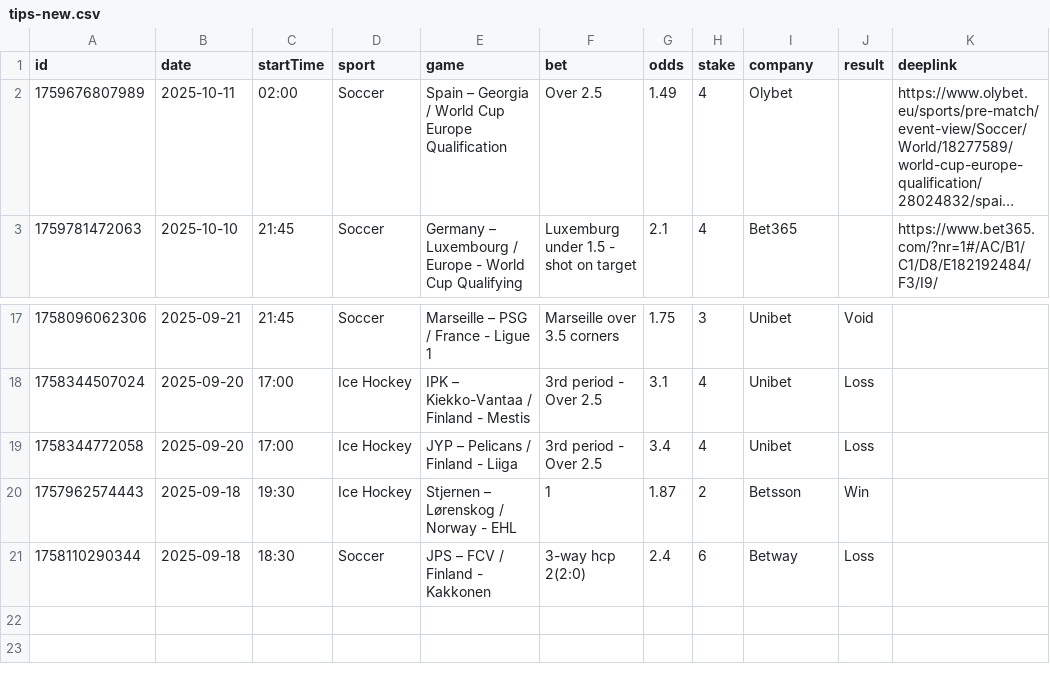
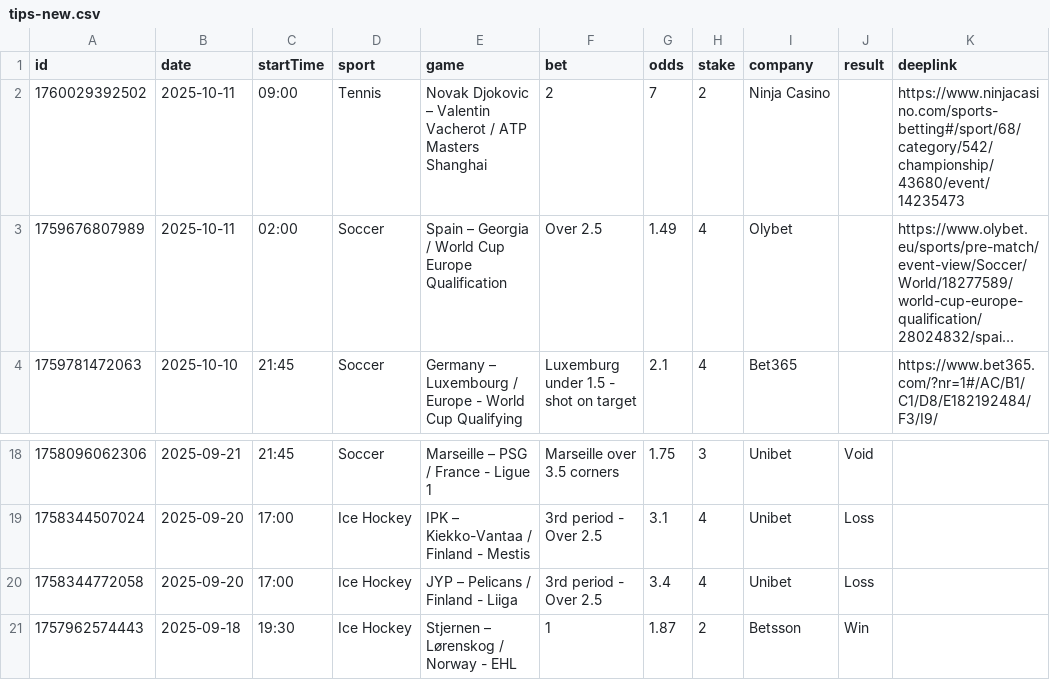
Before and after one commit to bjoorck/Bestvaluebets, a CSV file: tips-new.csv, drawn as a sheet; only a part is shown, gaps mark what is left out; long unchanged cells end in …; removed rows and columns are numbered as before the commit, all else as after; the diff names each change by its address in the sheet, - before the commit and + after, or states it on an @@ line.

```diff
--- a/tips-new.csv
+++ b/tips-new.csv
+row 2: 1760029392502 | 2025-10-11 | 09:00 | Tennis | Novak Djokovic – Valentin Vacherot / ATP Masters Shanghai | 2 | 7 | 2 | Ninja Casino |  | https://www.ninjacasino.com/sports-betting#/sport/68/category/542/championship/43680/event/14235473
-row 21: 1758110290344 | 2025-09-18 | 18:30 | Soccer | JPS – FCV / Finland - Kakkonen | 3-way hcp 2(2:0) | 2.4 | 6 | Betway | Loss
```
Also changed, not shown: tips-older.csv.
